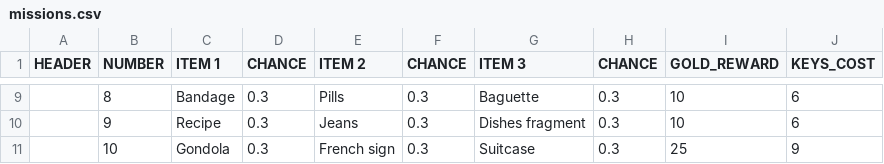
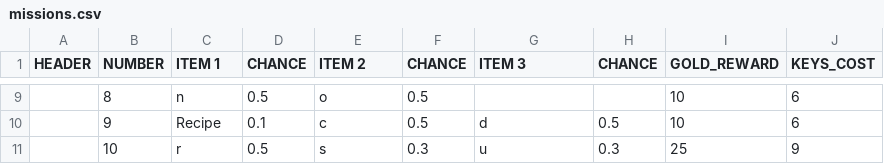
Before and after one commit to corhal/cr-calculator, a CSV file: missions.csv, drawn as a sheet; only a part is shown, gaps mark what is left out; the diff covers the shown part only.

```diff
--- a/missions.csv
+++ b/missions.csv
@@ -9,3 +9,3 @@ HEADER,NUMBER,ITEM 1,CHANCE,ITEM 2,CHANCE,ITEM 3,CHANCE,GOLD_REWARD,KEYS_COST
-,8,Bandage,0.3,Pills,0.3,Baguette,0.3,10,6
-,9,Recipe,0.3,Jeans,0.3,Dishes fragment,0.3,10,6
-,10,Gondola,0.3,French sign,0.3,Suitcase,0.3,25,9
+,8,n,0.5,o,0.5,,,10,6
+,9,Recipe,0.1,c,0.5,d,0.5,10,6
+,10,r,0.5,s,0.3,u,0.3,25,9
```
Also changed, not shown: 39 edited cells elsewhere in this file, items.csv, quests.csv.
